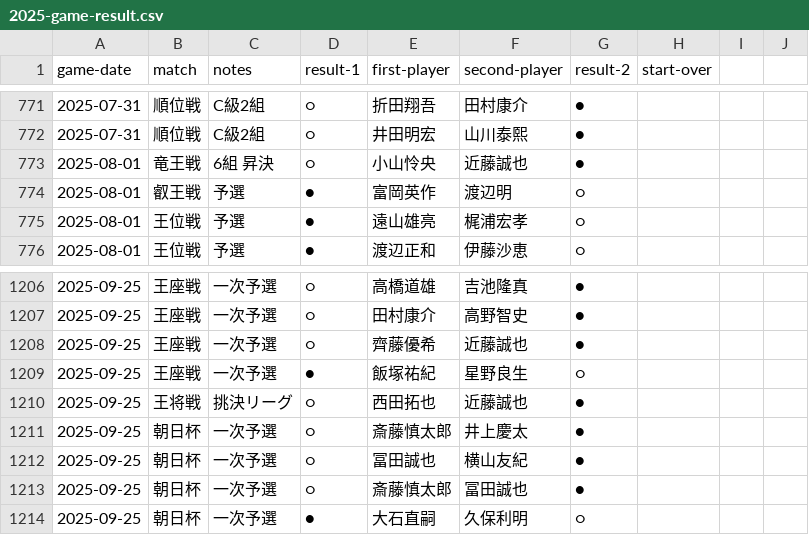
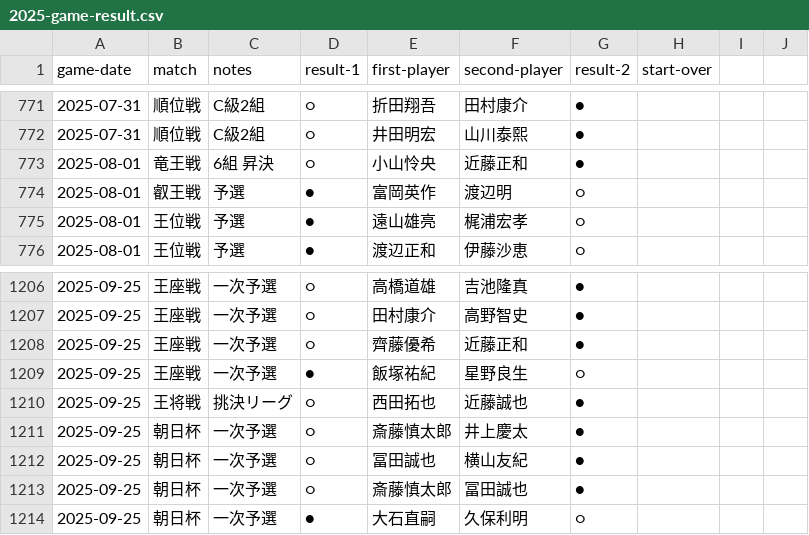
Before and after one commit to ulti-shogi/beta-open, a CSV file: 2025-game-result.csv, drawn as a sheet; only a part is shown, gaps mark what is left out.

Commit message:
Add files via upload

```diff
--- a/2025-game-result.csv
+++ b/2025-game-result.csv
@@ -772,3 +772,3 @@ game-date,match,notes,result-1,first-player,second-player,result-2,start-over
 2025-07-31,順位戦,C級2組,○,井田明宏,山川泰熙,●,
-2025-08-01,竜王戦,6組 昇決,○,小山怜央,近藤誠也,●,
+2025-08-01,竜王戦,6組 昇決,○,小山怜央,近藤正和,●,
 2025-08-01,叡王戦,予選,●,富岡英作,渡辺明,○,
@@ -1207,3 +1207,3 @@ game-date,match,notes,result-1,first-player,second-player,result-2,start-over
 2025-09-25,王座戦,一次予選,○,田村康介,高野智史,●,
-2025-09-25,王座戦,一次予選,○,齊藤優希,近藤誠也,●,
+2025-09-25,王座戦,一次予選,○,齊藤優希,近藤正和,●,
 2025-09-25,王座戦,一次予選,●,飯塚祐紀,星野良生,○,
```
